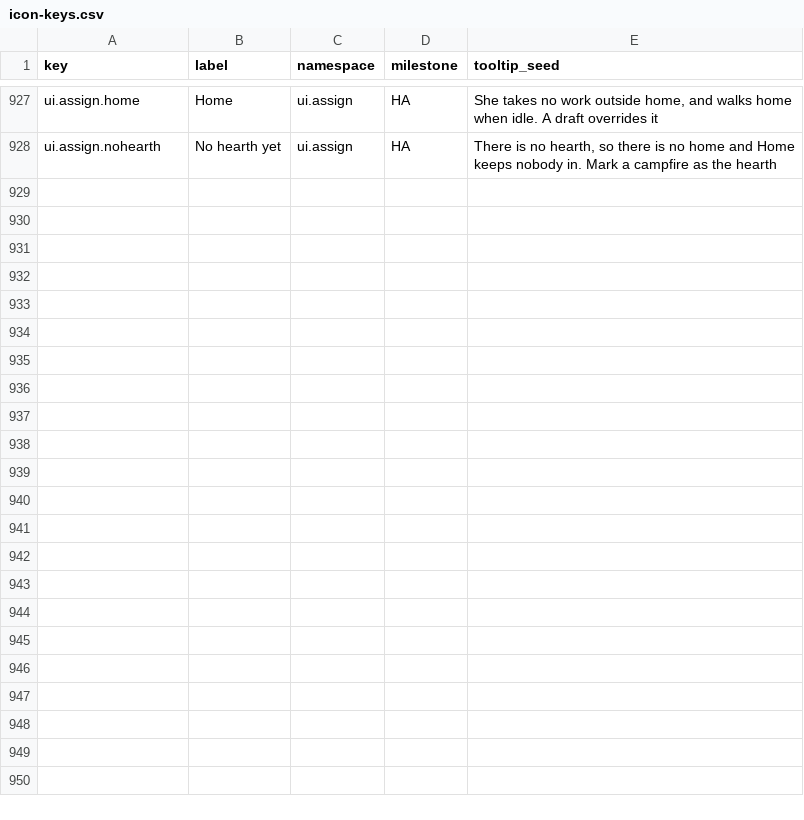
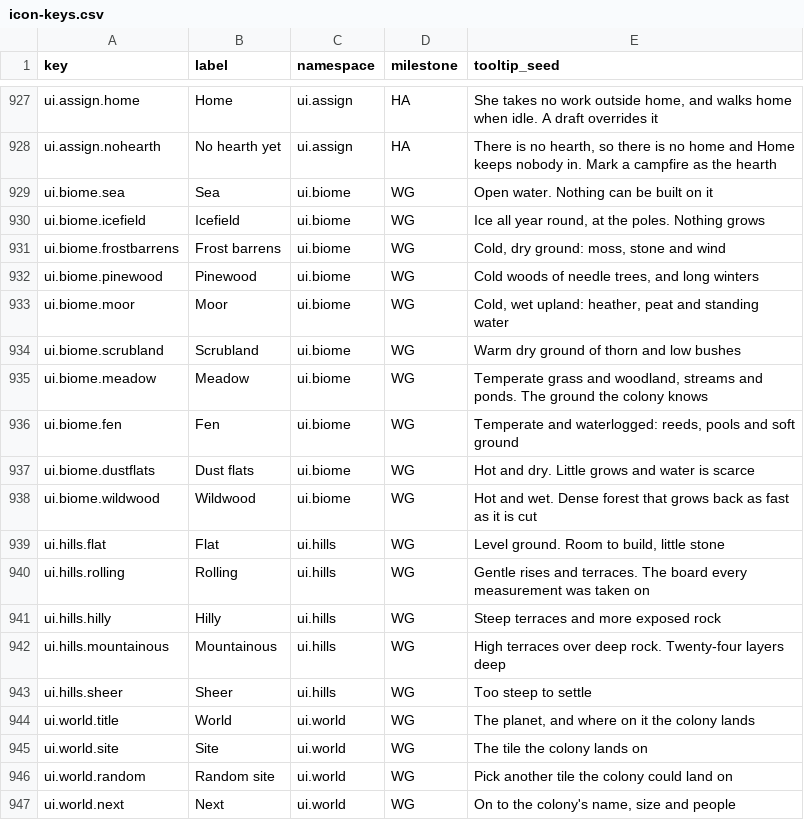
Before and after one commit to 1mitten/odyssey, a CSV file: docs/design/icon-keys.csv, drawn as a sheet; only a part is shown, gaps mark what is left out; the diff covers the shown part only.

```diff
--- a/docs/design/icon-keys.csv
+++ b/docs/design/icon-keys.csv
@@ -928 +928,20 @@ ui.assign.home,Home,ui.assign,HA,"She takes no work outside home, and walks home
 ui.assign.nohearth,No hearth yet,ui.assign,HA,"There is no hearth, so there is no home and Home keeps nobody in. Mark a campfire as the hearth"
+ui.biome.sea,Sea,ui.biome,WG,Open water. Nothing can be built on it
+ui.biome.icefield,Icefield,ui.biome,WG,"Ice all year round, at the poles. Nothing grows"
+ui.biome.frostbarrens,Frost barrens,ui.biome,WG,"Cold, dry ground: moss, stone and wind"
+ui.biome.pinewood,Pinewood,ui.biome,WG,"Cold woods of needle trees, and long winters"
+ui.biome.moor,Moor,ui.biome,WG,"Cold, wet upland: heather, peat and standing water"
+ui.biome.scrubland,Scrubland,ui.biome,WG,Warm dry ground of thorn and low bushes
+ui.biome.meadow,Meadow,ui.biome,WG,"Temperate grass and woodland, streams and ponds. The ground the colony knows"
+ui.biome.fen,Fen,ui.biome,WG,"Temperate and waterlogged: reeds, pools and soft ground"
+ui.biome.dustflats,Dust flats,ui.biome,WG,Hot and dry. Little grows and water is scarce
+ui.biome.wildwood,Wildwood,ui.biome,WG,Hot and wet. Dense forest that grows back as fast as it is cut
+ui.hills.flat,Flat,ui.hills,WG,"Level ground. Room to build, little stone"
+ui.hills.rolling,Rolling,ui.hills,WG,Gentle rises and terraces. The board every measurement was taken on
+ui.hills.hilly,Hilly,ui.hills,WG,Steep terraces and more exposed rock
+ui.hills.mountainous,Mountainous,ui.hills,WG,High terraces over deep rock. Twenty-four layers deep
+ui.hills.sheer,Sheer,ui.hills,WG,Too steep to settle
+ui.world.title,World,ui.world,WG,"The planet, and where on it the colony lands"
+ui.world.site,Site,ui.world,WG,The tile the colony lands on
+ui.world.random,Random site,ui.world,WG,Pick another tile the colony could land on
+ui.world.next,Next,ui.world,WG,"On to the colony's name, size and people"
```
Also changed, not shown: 11 added rows elsewhere in this file, 14 other files.
